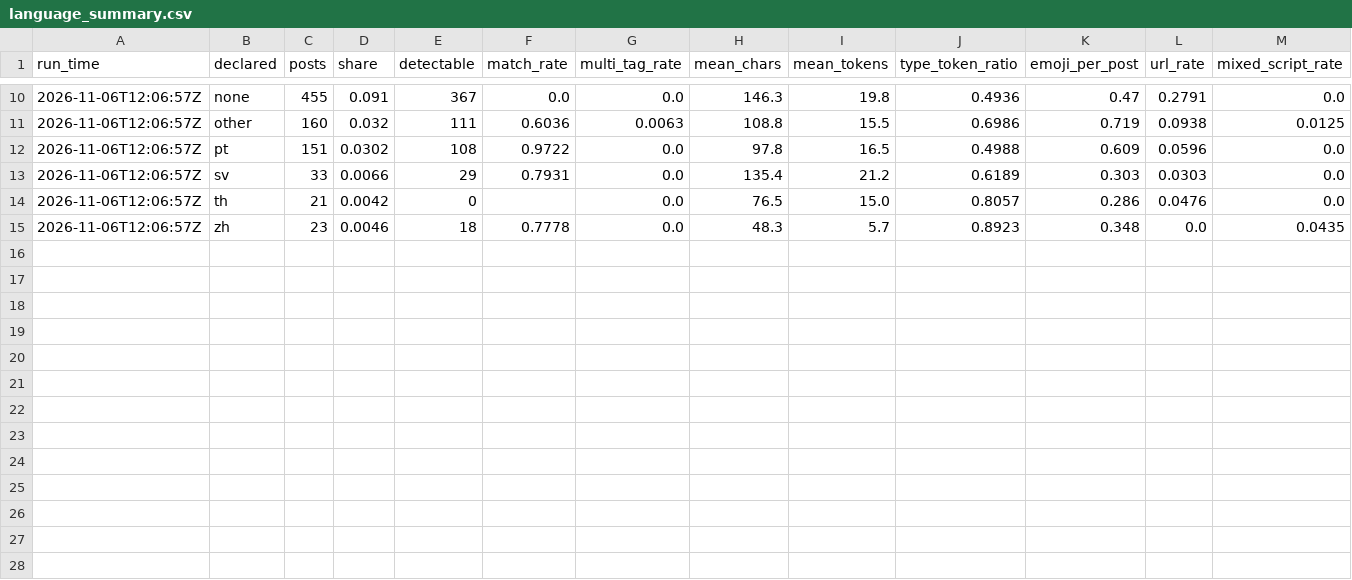
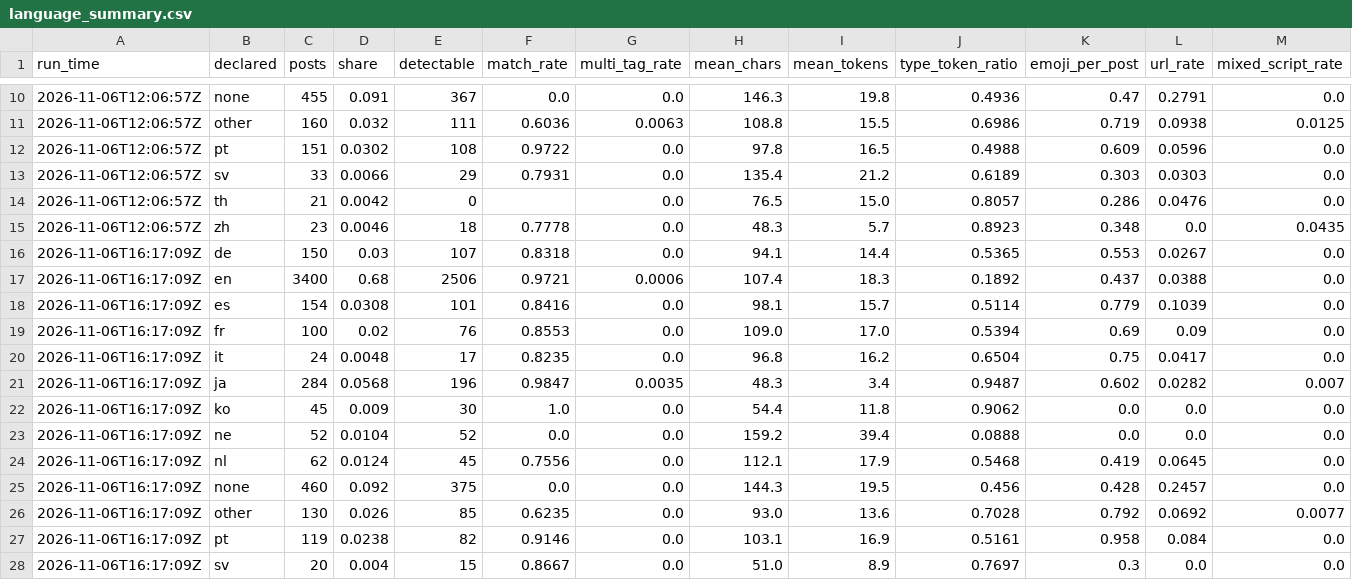
Before and after one commit to ifoslien/bluesky-language-dashboard, a CSV file: language_summary.csv, drawn as a sheet; only a part is shown, gaps mark what is left out; the diff names each change by its address in the sheet, - before the commit and + after, or states it on an @@ line.

```diff
--- a/language_summary.csv
+++ b/language_summary.csv
+row 16: 2026-11-06T16:17:09Z | de | 150 | 0.03 | 107 | 0.8318 | 0.0 | 94.1 | 14.4 | 0.5365 | 0.553 | 0.0267 | 0.0
+row 17: 2026-11-06T16:17:09Z | en | 3400 | 0.68 | 2506 | 0.9721 | 0.0006 | 107.4 | 18.3 | 0.1892 | 0.437 | 0.0388 | 0.0
+row 18: 2026-11-06T16:17:09Z | es | 154 | 0.0308 | 101 | 0.8416 | 0.0 | 98.1 | 15.7 | 0.5114 | 0.779 | 0.1039 | 0.0
+row 19: 2026-11-06T16:17:09Z | fr | 100 | 0.02 | 76 | 0.8553 | 0.0 | 109.0 | 17.0 | 0.5394 | 0.69 | 0.09 | 0.0
+row 20: 2026-11-06T16:17:09Z | it | 24 | 0.0048 | 17 | 0.8235 | 0.0 | 96.8 | 16.2 | 0.6504 | 0.75 | 0.0417 | 0.0
+row 21: 2026-11-06T16:17:09Z | ja | 284 | 0.0568 | 196 | 0.9847 | 0.0035 | 48.3 | 3.4 | 0.9487 | 0.602 | 0.0282 | 0.007
+row 22: 2026-11-06T16:17:09Z | ko | 45 | 0.009 | 30 | 1.0 | 0.0 | 54.4 | 11.8 | 0.9062 | 0.0 | 0.0 | 0.0
+row 23: 2026-11-06T16:17:09Z | ne | 52 | 0.0104 | 52 | 0.0 | 0.0 | 159.2 | 39.4 | 0.0888 | 0.0 | 0.0 | 0.0
+row 24: 2026-11-06T16:17:09Z | nl | 62 | 0.0124 | 45 | 0.7556 | 0.0 | 112.1 | 17.9 | 0.5468 | 0.419 | 0.0645 | 0.0
+row 25: 2026-11-06T16:17:09Z | none | 460 | 0.092 | 375 | 0.0 | 0.0 | 144.3 | 19.5 | 0.456 | 0.428 | 0.2457 | 0.0
+row 26: 2026-11-06T16:17:09Z | other | 130 | 0.026 | 85 | 0.6235 | 0.0 | 93.0 | 13.6 | 0.7028 | 0.792 | 0.0692 | 0.0077
+row 27: 2026-11-06T16:17:09Z | pt | 119 | 0.0238 | 82 | 0.9146 | 0.0 | 103.1 | 16.9 | 0.5161 | 0.958 | 0.084 | 0.0
+row 28: 2026-11-06T16:17:09Z | sv | 20 | 0.004 | 15 | 0.8667 | 0.0 | 51.0 | 8.9 | 0.7697 | 0.3 | 0.0 | 0.0
```
Also changed, not shown: hashtags.csv, language_pairs.csv.
